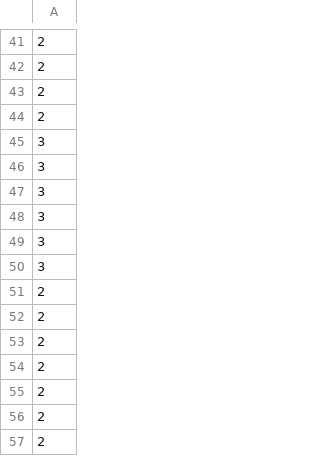
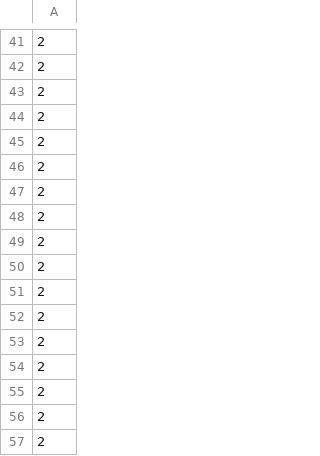
Before and after one commit to ivonavoroneckajaglasgow/MoE, a CSV file: z_before.csv, drawn as a sheet; only a part is shown, gaps mark what is left out; the shorter side is filled out with more unchanged rows; removed rows and columns are numbered as before the commit, all else as after; the diff covers the shown part only; the diff names each change by its address in the sheet, - before the commit and + after, or states it on an @@ line.

```diff
--- a/z_before.csv
+++ b/z_before.csv
-row 45: 3
-row 46: 3
-row 47: 3
-row 48: 3
-row 49: 3
-row 50: 3
```
Also changed, not shown: 6 added rows, 12 moved rows and 28 edited cells elsewhere in this file, coefs_new.csv, z_afterMCMC.csv, 52 other files.
